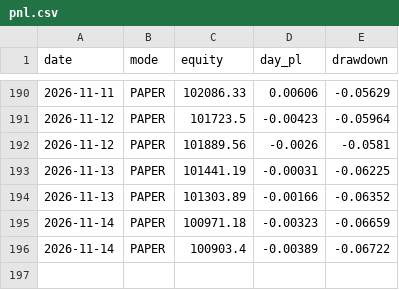
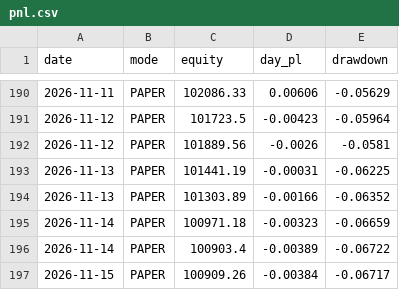
Before and after one commit to snig-17/alpaca-trend-bot, a CSV file: journal/pnl.csv, drawn as a sheet; only a part is shown, gaps mark what is left out.

```diff
--- a/journal/pnl.csv
+++ b/journal/pnl.csv
@@ -196 +196,2 @@ date,mode,equity,day_pl,drawdown
 2026-11-14,PAPER,100903.4,-0.00389,-0.06722
+2026-11-15,PAPER,100909.26,-0.00384,-0.06717
```
Also changed, not shown: journal/decisions_2026.csv, 1 other file.
